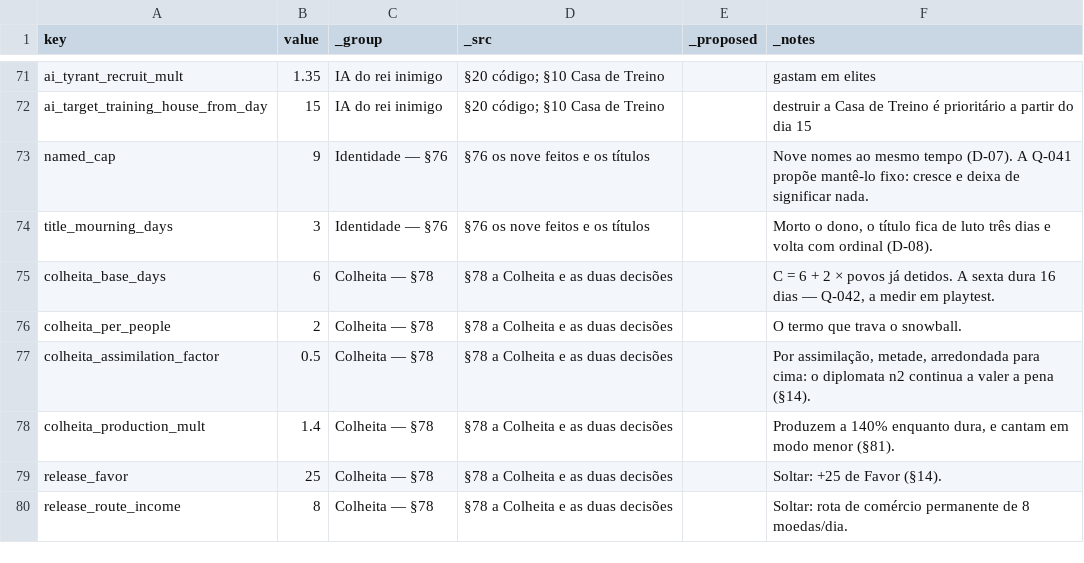
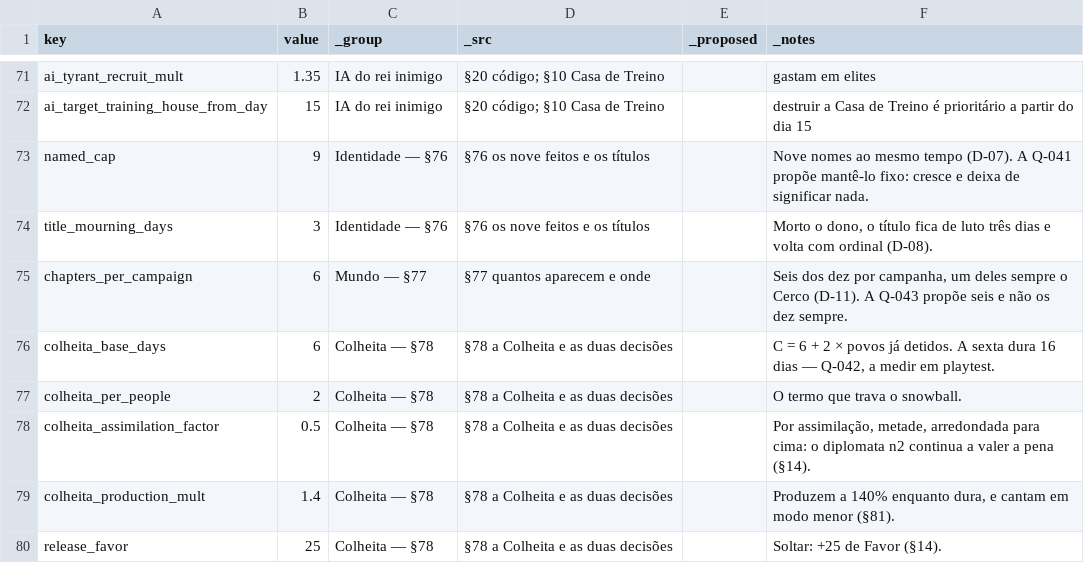
Before and after one commit to henriquecoding/empire, a CSV file: data/source/economy.csv, drawn as a sheet; only a part is shown, gaps mark what is left out; the shorter side is filled out with more unchanged rows; the diff names each change by its address in the sheet, - before the commit and + after, or states it on an @@ line.

```diff
--- a/data/source/economy.csv
+++ b/data/source/economy.csv
+row 75: chapters_per_campaign | 6 | Mundo — §77 | §77 quantos aparecem e onde |  | Seis dos dez por campanha, um deles sempre o Cerco (D-11). A Q-043 propõe seis e não os dez sempre.
```
Also changed, not shown: data/source/chapters.csv, 27 other files.
